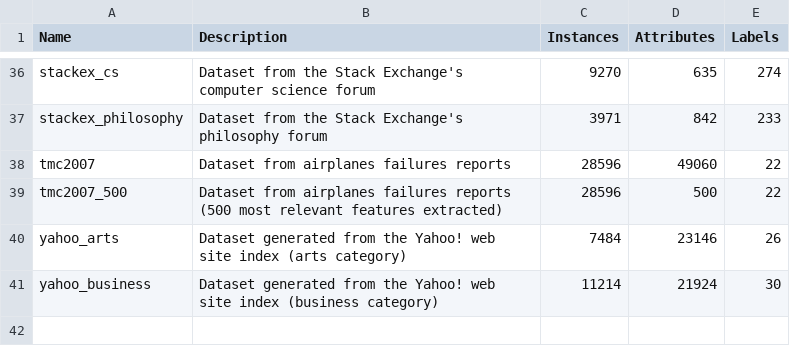
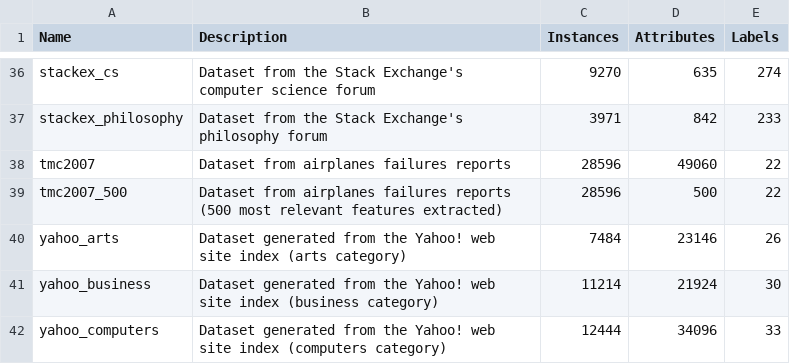
Before and after one commit to fcharte/mldr.datasets, a CSV file: additional-data/mldrs.csv, drawn as a sheet; only a part is shown, gaps mark what is left out.

Commit message:
Adds yahoo_computers dataset

```diff
--- a/additional-data/mldrs.csv
+++ b/additional-data/mldrs.csv
@@ -41 +41,2 @@ yahoo_arts,Dataset generated from the Yahoo! web site index (arts category),7484
 yahoo_business,Dataset generated from the Yahoo! web site index (business category),11214,21924,30
+yahoo_computers,Dataset generated from the Yahoo! web site index (computers category),12444,34096,33
```
Also changed, not shown: 3 other files.
